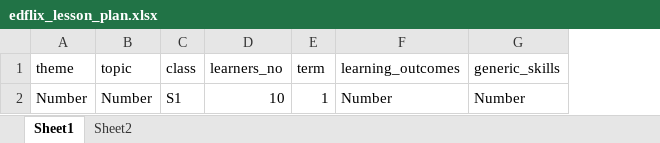
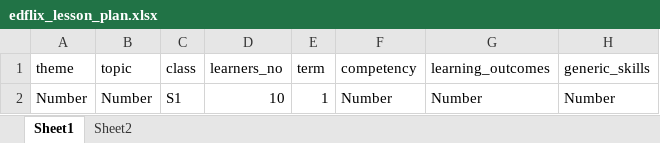
Before and after one commit to LGIHE/edflix-laravel, an Excel workbook: public/assets/download/edflix_lesson_plan.xlsx, sheet Sheet1, drawn as a sheet; only a part is shown; values as stored, in another font and other column widths than the file's, no borders; the diff names each change by its address in the sheet, - before the commit and + after, or states it on an @@ line.

Commit message:
Add competency and school term to lesson plan upload

```diff
--- a/public/assets/download/edflix_lesson_plan.xlsx (sheet Sheet1)
+++ b/public/assets/download/edflix_lesson_plan.xlsx (sheet Sheet1)
+column F (competency), row 2: Number
```
Also changed, not shown: 3 other files.
